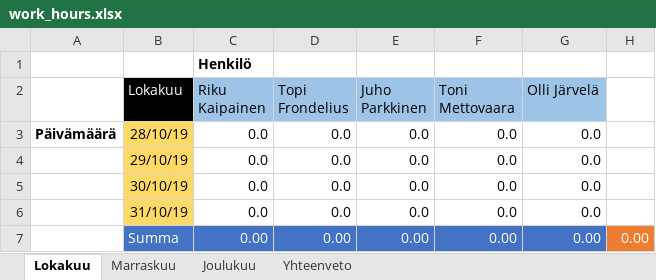
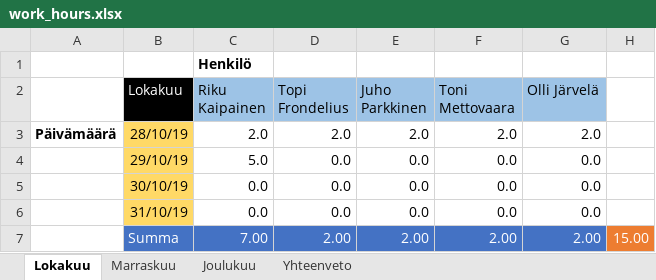
Before and after one commit to karhu12/AudioSamurai, an Excel workbook: work_hours.xlsx, sheet Lokakuu, drawn as a sheet; values as stored, in another font and other column widths than the file's, no borders; the diff names each change by its address in the sheet, - before the commit and + after, or states it on an @@ line.

```diff
--- a/work_hours.xlsx (sheet Lokakuu)
+++ b/work_hours.xlsx (sheet Lokakuu)
-C3 (Riku Kaipainen): 0.0
+C3 (Riku Kaipainen): 2.0
-D3 (Topi Frondelius): 0.0
+D3 (Topi Frondelius): 2.0
-E3 (Juho Parkkinen): 0.0
+E3 (Juho Parkkinen): 2.0
-F3 (Toni Mettovaara): 0.0
+F3 (Toni Mettovaara): 2.0
-G3 (Olli Järvelä): 0.0
+G3 (Olli Järvelä): 2.0
-C4 (Riku Kaipainen): 0.0
+C4 (Riku Kaipainen): 5.0
-C7 (Riku Kaipainen): 0.00
+C7 (Riku Kaipainen): 7.00
-D7 (Topi Frondelius): 0.00
+D7 (Topi Frondelius): 2.00
-E7 (Juho Parkkinen): 0.00
+E7 (Juho Parkkinen): 2.00
-F7 (Toni Mettovaara): 0.00
+F7 (Toni Mettovaara): 2.00
-G7 (Olli Järvelä): 0.00
+G7 (Olli Järvelä): 2.00
-H7: 0.00
+H7: 15.00
```
Also changed, not shown: sheet Yhteenveto, 5 other files.
